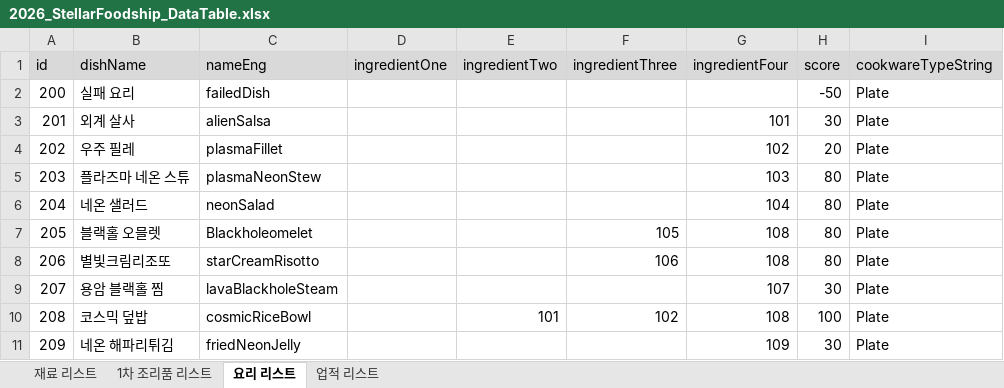
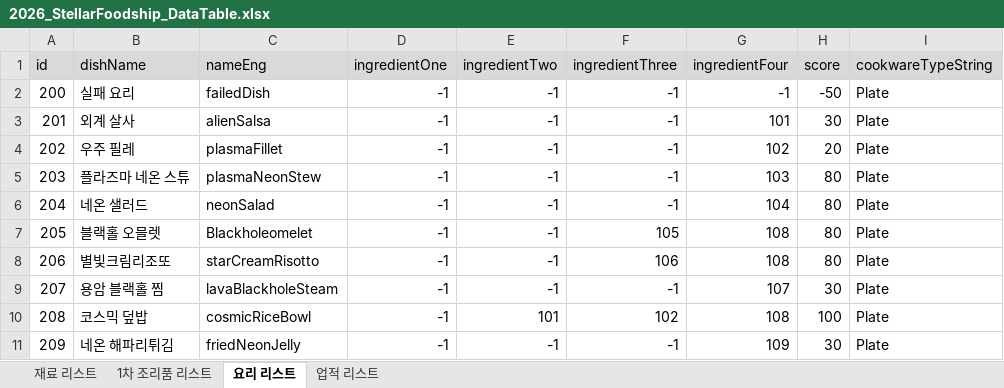
Before and after one commit to jinjooyoung/Stellar-Foodship, an Excel workbook: Assets/Data/Source/Excel/2026_StellarFoodship_DataTable.xlsx, sheet 요리 리스트, drawn as a sheet; only a part is shown; values as stored, in another font and other column widths than the file's, no borders; charts and pictures not drawn; the diff names each change by its address in the sheet, - before the commit and + after, or states it on an @@ line.

Commit message:
[WIP] int? 타입 다 List<int> 로 변환중

```diff
--- a/Assets/Data/Source/Excel/2026_StellarFoodship_DataTable.xlsx (sheet 요리 리스트)
+++ b/Assets/Data/Source/Excel/2026_StellarFoodship_DataTable.xlsx (sheet 요리 리스트)
-D2:D11 (ingredientOne): (empty)
+D2:D11 (ingredientOne): -1
-E2:E9 (ingredientTwo): (empty)
+E2:E9 (ingredientTwo): -1
-F2:F6 (ingredientThree): (empty)
+F2:F6 (ingredientThree): -1
-G2 (ingredientFour): (empty)
+G2 (ingredientFour): -1
-F9 (ingredientThree): (empty)
+F9 (ingredientThree): -1
-E11 (ingredientTwo): (empty)
+E11 (ingredientTwo): -1
-F11 (ingredientThree): (empty)
+F11 (ingredientThree): -1
```
Also changed, not shown: sheet 1차 조리품 리스트, 43 other files.
